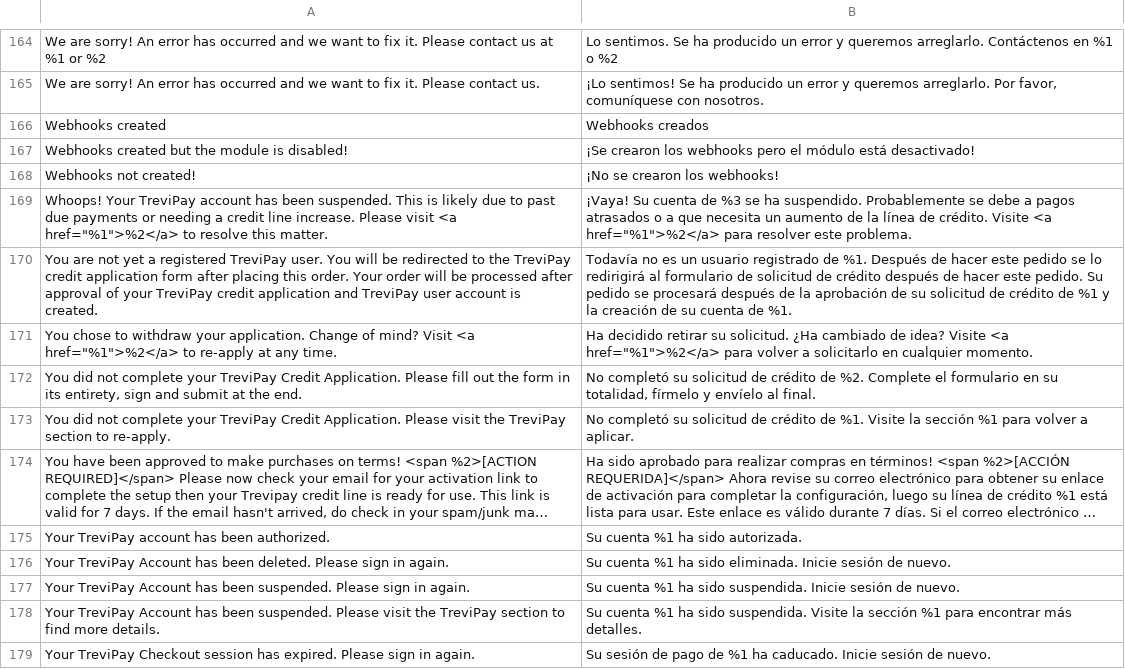
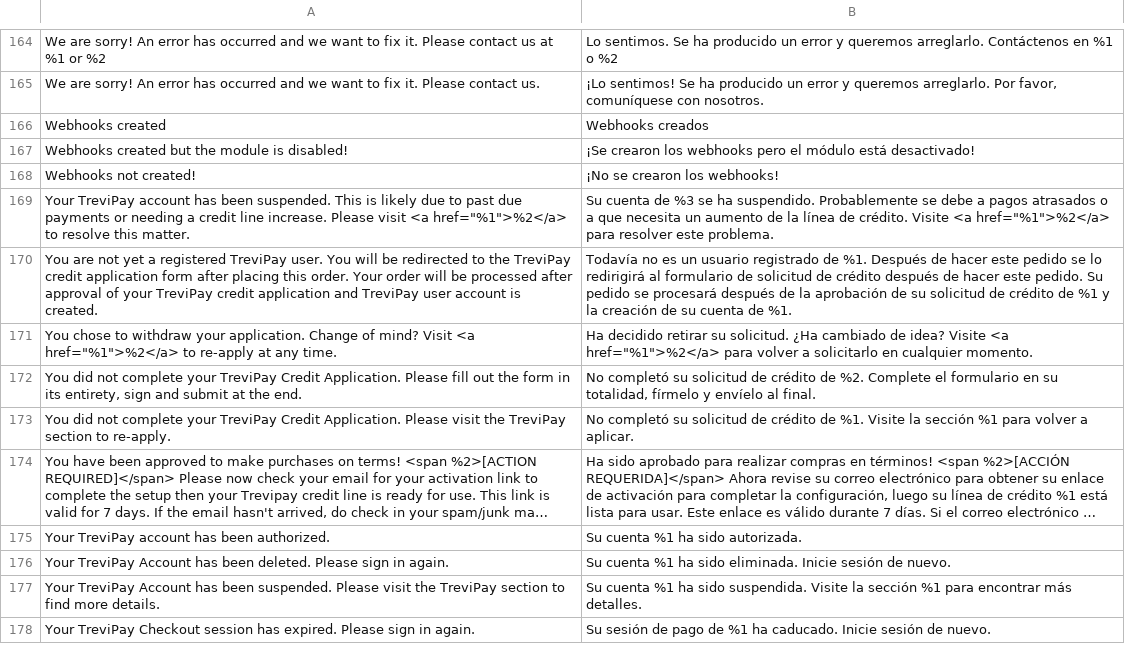
Before and after one commit to trevipay/trevipay-magento2, a CSV file: i18n/es_ES.csv, drawn as a sheet; only a part is shown, gaps mark what is left out; long unchanged cells end in ….

```diff
--- a/i18n/es_ES.csv
+++ b/i18n/es_ES.csv
@@ -168,3 +168,3 @@ Webhooks created but the module is disabled!,¡Se crearon los webhooks pero el m
 Webhooks not created!,¡No se crearon los webhooks!
-"Whoops! Your TreviPay account has been suspended. This is likely due to past due payments or needing a credit line increase. Please visit <a href=""%1"">%2</a> to resolve this matter.","¡Vaya! Su cuenta de %3 se ha suspendido. Probablemente se debe a pagos atrasados o a que necesita un aumento de la línea de crédito. Visite <a href=""%1"">%2</a> para resolver este problema."
+"Your TreviPay account has been suspended. This is likely due to past due payments or needing a credit line increase. Please visit <a href=""%1"">%2</a> to resolve this matter.","Su cuenta de %3 se ha suspendido. Probablemente se debe a pagos atrasados o a que necesita un aumento de la línea de crédito. Visite <a href=""%1"">%2</a> para resolver este problema."
 You are not yet a registered TreviPay user. You will be redirected to the TreviPay credit application form after placing this order. Your order will be processed after approval of your TreviPay credit application and TreviPay user account is created.,Todavía no es un usuario registrado de %1. Después de hacer este pedido se lo redirigirá al formulario de solicitud de crédito después de hacer este pedido. Su pedido se procesará después de la aprobación de su solicitud de crédito de %1 y la creación de su cuenta de %1.
@@ -176,3 +176,2 @@ Your TreviPay account has been authorized.,Su cuenta %1 ha sido autorizada.
 Your TreviPay Account has been deleted. Please sign in again.,Su cuenta %1 ha sido eliminada. Inicie sesión de nuevo.
-Your TreviPay Account has been suspended. Please sign in again.,Su cuenta %1 ha sido suspendida. Inicie sesión de nuevo.
 Your TreviPay Account has been suspended. Please visit the TreviPay section to find more details.,Su cuenta %1 ha sido suspendida. Visite la sección %1 para encontrar más detalles.
```
Also changed, not shown: i18n/en_GB.csv, i18n/en_US.csv, 20 other files.
